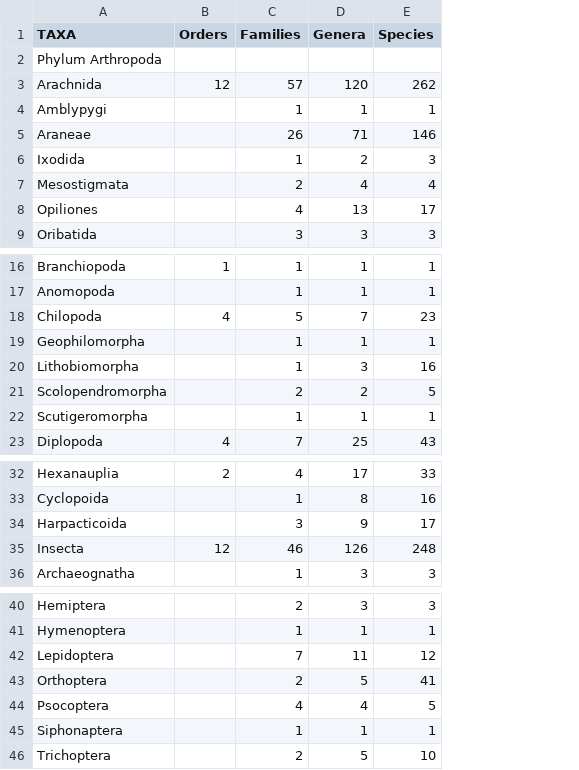
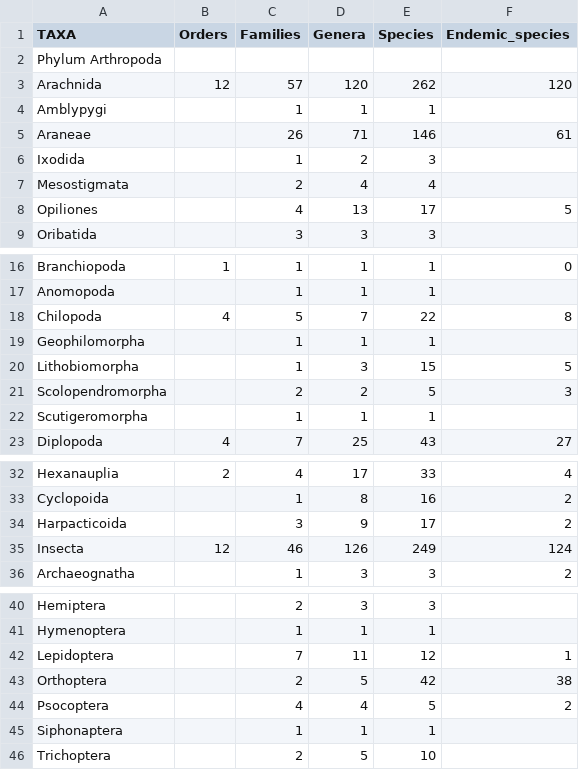
Before and after one commit to inspee-hisr/cfg_analysis_web, a TSV file: assets/database_taxonomic_summary.tsv, drawn as a sheet; only a part is shown, gaps mark what is left out; the diff names each change by its address in the sheet, - before the commit and + after, or states it on an @@ line.

```diff
--- a/assets/database_taxonomic_summary.tsv
+++ b/assets/database_taxonomic_summary.tsv
+column F (Endemic_species), rows 3-8: 120 |  | 61 |  |  | 5; rows 16-23: 0 |  | 8 |  | 5 | 3 |  | 27; rows 32-36: 4 | 2 | 2 | 124 | 2; rows 42-44: 1 | 38 | 2
-E18 (Species): 23
+E18 (Species): 22
-E20 (Species): 16
+E20 (Species): 15
-E35 (Species): 248
+E35 (Species): 249
-E43 (Species): 41
+E43 (Species): 42
```
Also changed, not shown: 46 other files.
